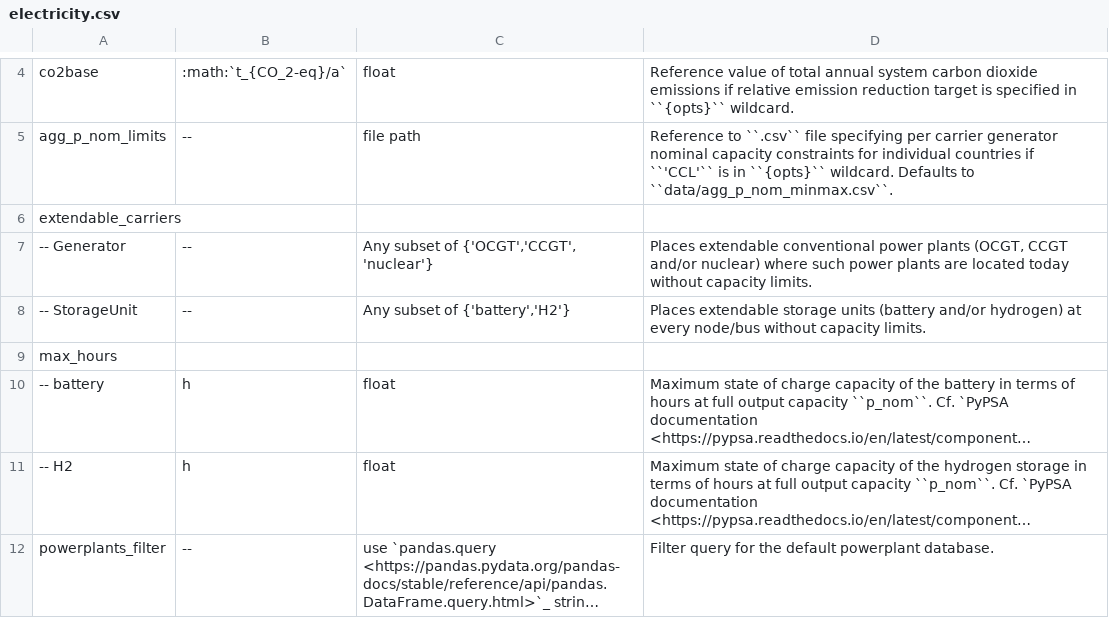
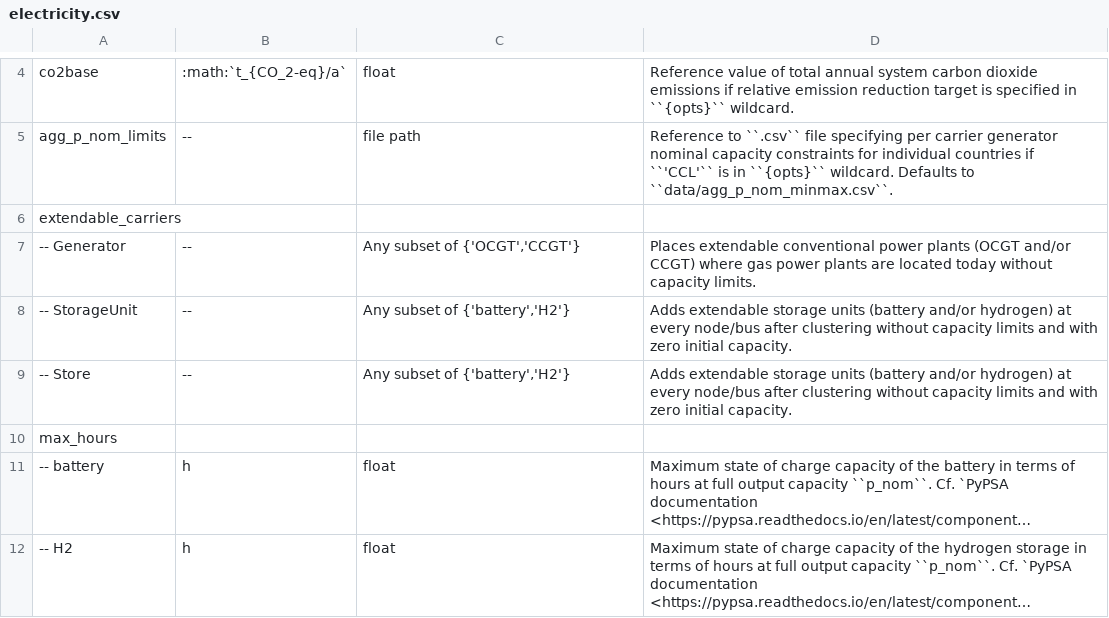
Before and after one commit to PyPSA/pypsa-eur, a CSV file: doc/configtables/electricity.csv, drawn as a sheet; only a part is shown, gaps mark what is left out; the shorter side is filled out with more unchanged rows; long unchanged cells end in ….

Commit message:
battery+H2: option for stores and links instead of storage_units (#97)
* add_electricity: stores and links instead of storageunits

* move code for attaching in add_extra_stores.py

* Update Snakefile

Co-Authored-By: Fabian Neumann <fabian.neumann@outlook.de>

* Update Snakefile

Co-Authored-By: Fabian Neumann <fabian.neumann@outlook.de>

* Update Snakefile

Co-Authored-By: Fabian Neumann <fabian.neumann@outlook.de>

* rename to add_extra_components.py

* incorporate suggestions

* Snakefile: update script name

* extra_components: import _add_missing_carriers_from_costs

* Add '_ec" infix in Snakefile

* Snakefile add infix at missing spot

* remove unintendetely inserted data.bundle, correct import in add_extra_components

* environment: fix pyyaml version

* set powerplantmatching as conda-dependency

* environment fix minimal ppm version

* environment reinsert pyyaml

* environment: carry over changes to environment.docs.yaml

* extra_components: add carriers

* update docstring

* Update scripts/add_extra_components.py

* Update scripts/add_extra_components.py

* tutorial: fix hyperlink [skip travis]

* update release notes

* update documentation

* add_electricity: merge removal of suptech

```diff
--- a/doc/configtables/electricity.csv
+++ b/doc/configtables/electricity.csv
@@ -6,4 +6,5 @@ agg_p_nom_limits,--,file path,"Reference to ``.csv`` file specifying per carrier
 extendable_carriers,,,
--- Generator,--,"Any subset  of {'OCGT','CCGT', 'nuclear'}","Places extendable conventional power plants (OCGT, CCGT and/or nuclear) where such power plants are located today without capacity limits."
--- StorageUnit,--,"Any subset of {'battery','H2'}","Places extendable storage units (battery and/or hydrogen) at every node/bus without capacity limits."
+-- Generator,--,"Any subset  of {'OCGT','CCGT'}","Places extendable conventional power plants (OCGT and/or CCGT) where gas power plants are located today without capacity limits."
+-- StorageUnit,--,"Any subset of {'battery','H2'}","Adds extendable storage units (battery and/or hydrogen) at every node/bus after clustering without capacity limits and with zero initial capacity."
+-- Store,--,"Any subset of {'battery','H2'}","Adds extendable storage units (battery and/or hydrogen) at every node/bus after clustering without capacity limits and with zero initial capacity."
 max_hours,,,
```
Also changed, not shown: 12 other files.
